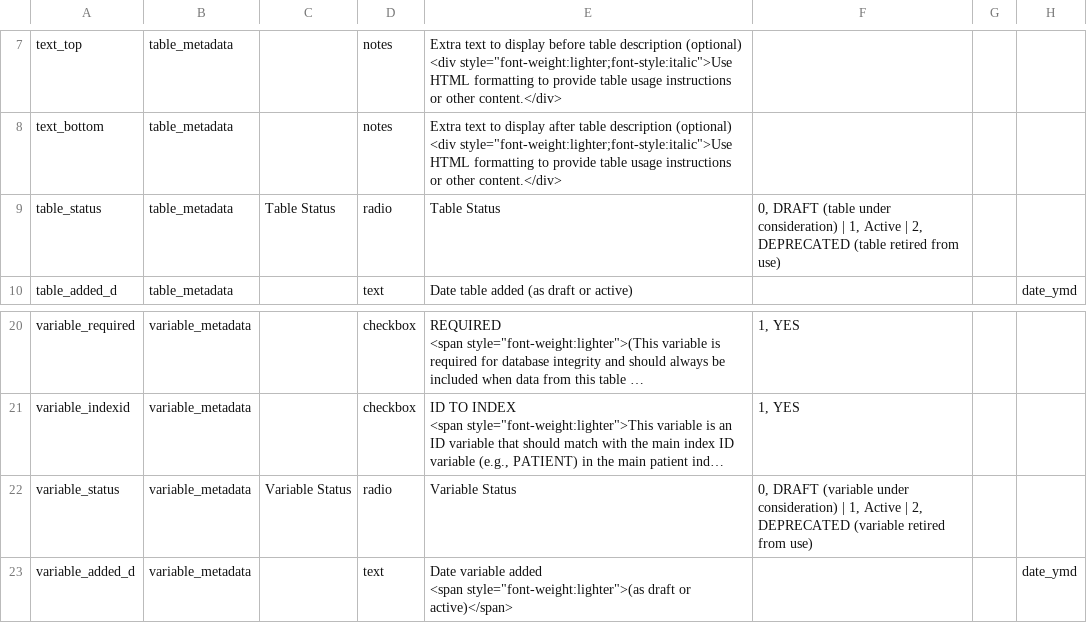
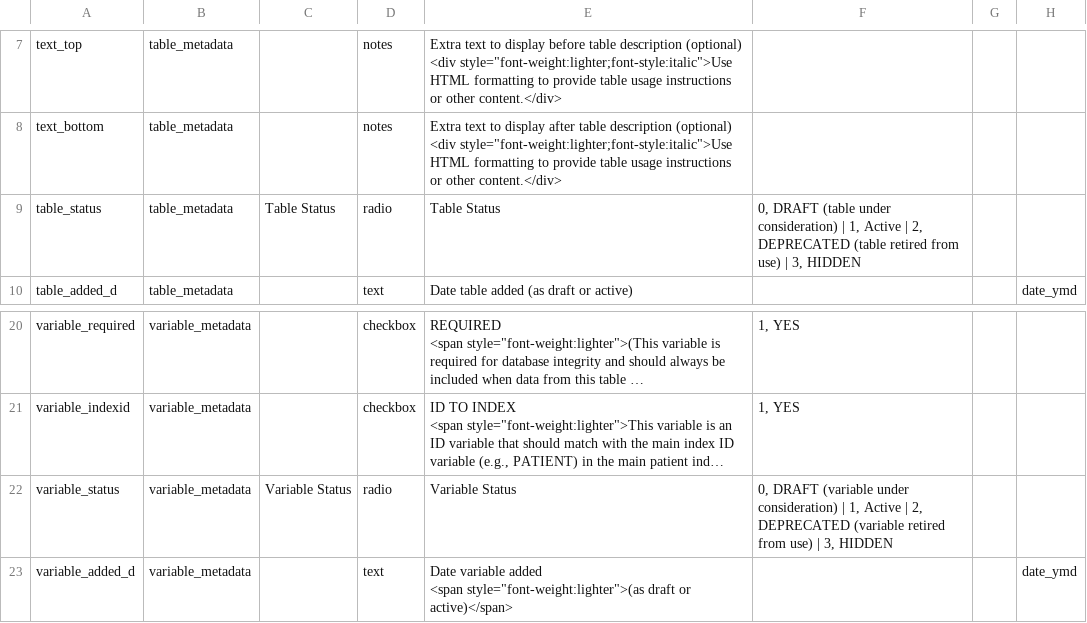
Before and after one commit to vanderbilt-redcap/data-model-browser, a CSV file: csv/DATAMODEL_data_dictionary.csv, drawn as a sheet; only a part is shown, gaps mark what is left out; long unchanged cells end in …; the diff names each change by its address in the sheet, - before the commit and + after, or states it on an @@ line.

Commit message:
DATAMODEL csv updated

```diff
--- a/csv/DATAMODEL_data_dictionary.csv
+++ b/csv/DATAMODEL_data_dictionary.csv
-F9: …from use)
+F9: …from use) | 3, HIDDEN
-F22: …from use)
+F22: …from use) | 3, HIDDEN
```
